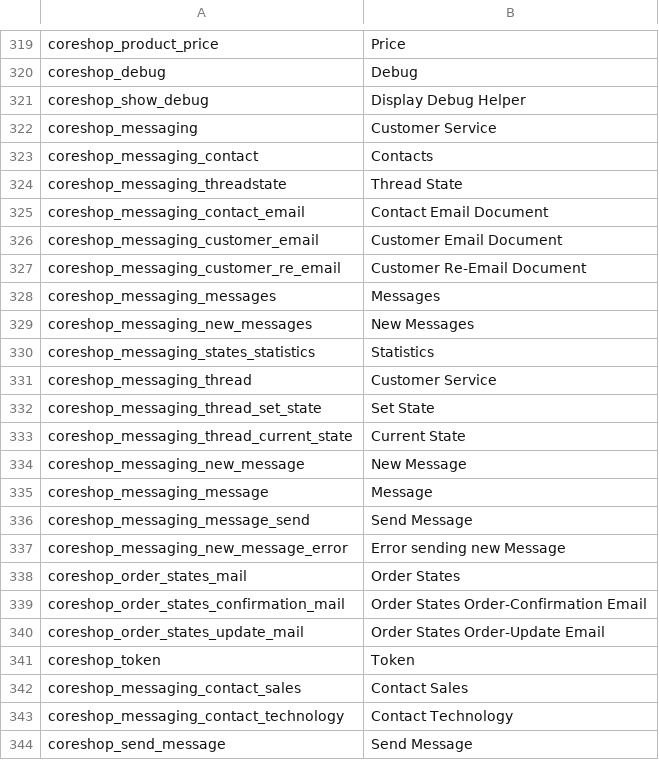
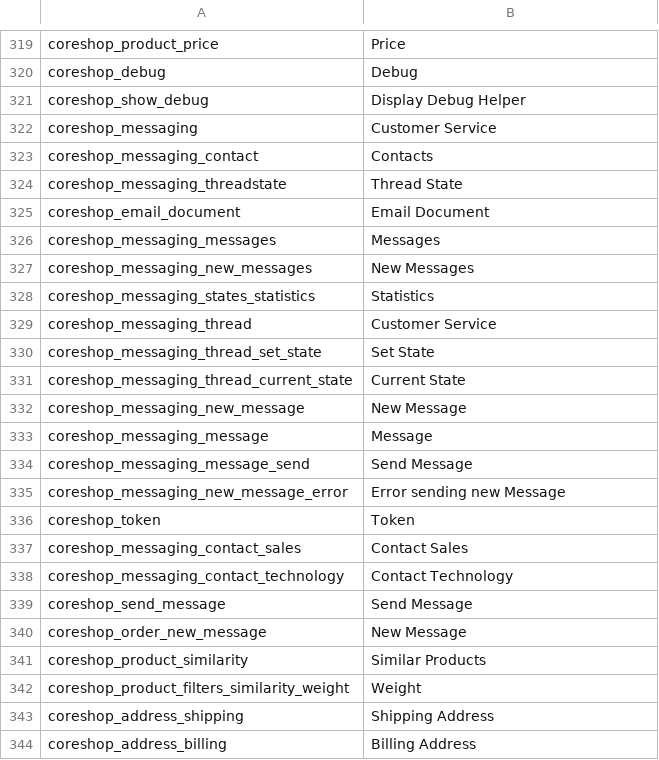
Before and after one commit to coreshop/CoreShop, a CSV file: static/texts/en.csv, drawn as a sheet; only a part is shown, gaps mark what is left out; the shorter side is filled out with more unchanged rows.

```diff
--- a/static/texts/en.csv
+++ b/static/texts/en.csv
@@ -324,5 +324,3 @@
 "coreshop_messaging_threadstate","Thread State"
-"coreshop_messaging_contact_email","Contact Email Document"
-"coreshop_messaging_customer_email","Customer Email Document"
-"coreshop_messaging_customer_re_email","Customer Re-Email Document"
+"coreshop_email_document","Email Document"
 "coreshop_messaging_messages","Messages"
@@ -337,5 +335,2 @@
 "coreshop_messaging_new_message_error","Error sending new Message"
-"coreshop_order_states_mail","Order States"
-"coreshop_order_states_confirmation_mail","Order States Order-Confirmation Email"
-"coreshop_order_states_update_mail","Order States Order-Update Email"
 "coreshop_token","Token"
```
Also changed, not shown: static/texts/de.csv, 1 other file.
